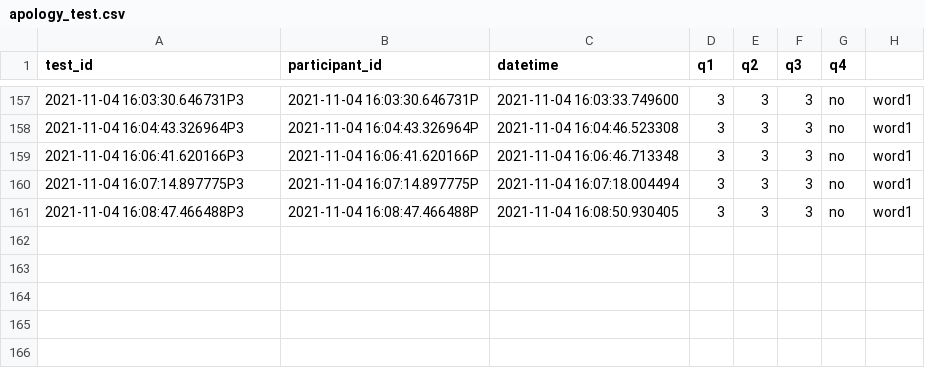
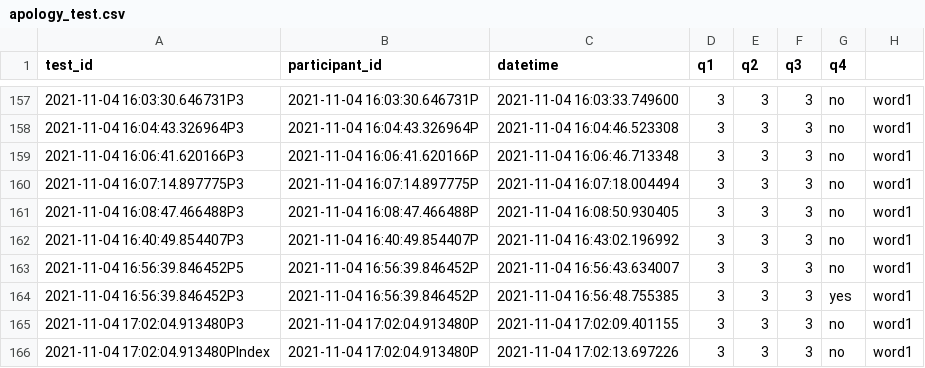
Before and after one commit to sakuraimai/Kaken_Apology_R, a CSV file: results/apology_test.csv, drawn as a sheet; only a part is shown, gaps mark what is left out; the diff names each change by its address in the sheet, - before the commit and + after, or states it on an @@ line.

```diff
--- a/results/apology_test.csv
+++ b/results/apology_test.csv
+row 162: 2021-11-04 16:40:49.854407P3 | 2021-11-04 16:40:49.854407P | 2021-11-04 16:43:02.196992 | 3 | 3 | 3 | no | word1
+row 163: 2021-11-04 16:56:39.846452P5 | 2021-11-04 16:56:39.846452P | 2021-11-04 16:56:43.634007 | 3 | 3 | 3 | no | word1
+row 164: 2021-11-04 16:56:39.846452P3 | 2021-11-04 16:56:39.846452P | 2021-11-04 16:56:48.755385 | 3 | 3 | 3 | yes | word1
+row 165: 2021-11-04 17:02:04.913480P3 | 2021-11-04 17:02:04.913480P | 2021-11-04 17:02:09.401155 | 3 | 3 | 3 | no | word1
+row 166: 2021-11-04 17:02:04.913480PIndex | 2021-11-04 17:02:04.913480P | 2021-11-04 17:02:13.697226 | 3 | 3 | 3 | no | word1
```
Also changed, not shown: results/personal_info.csv, 12 other files.
